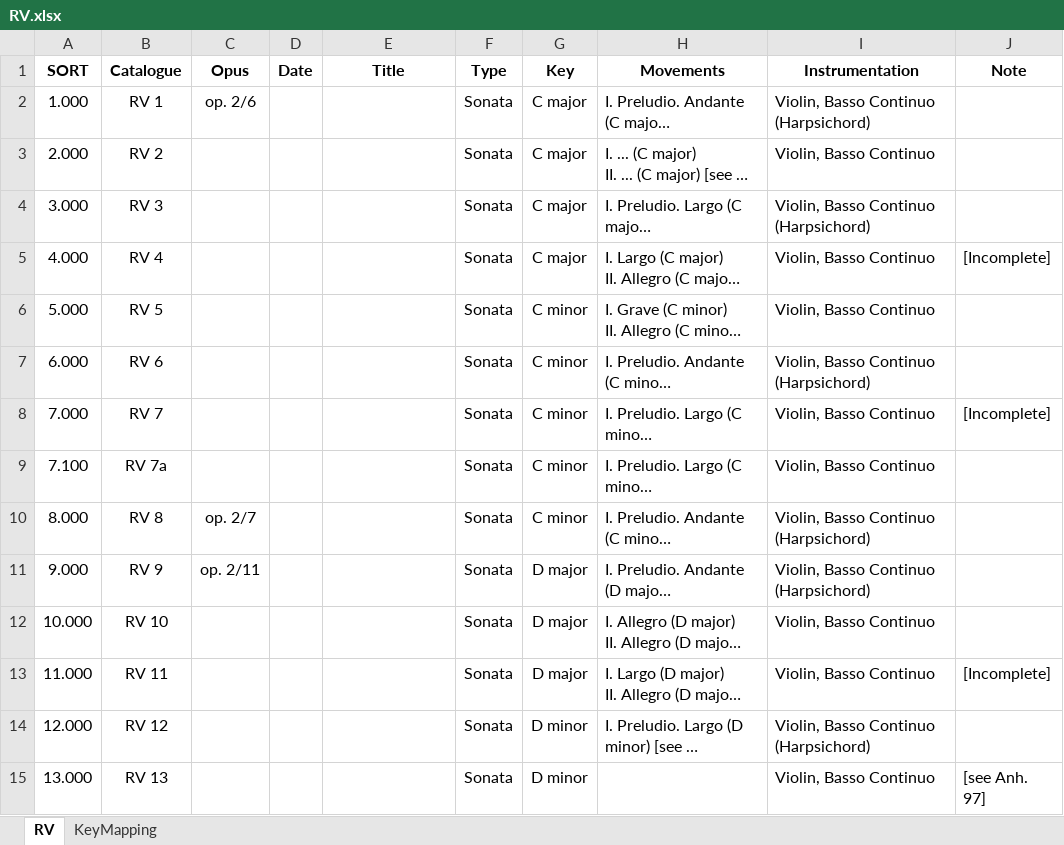
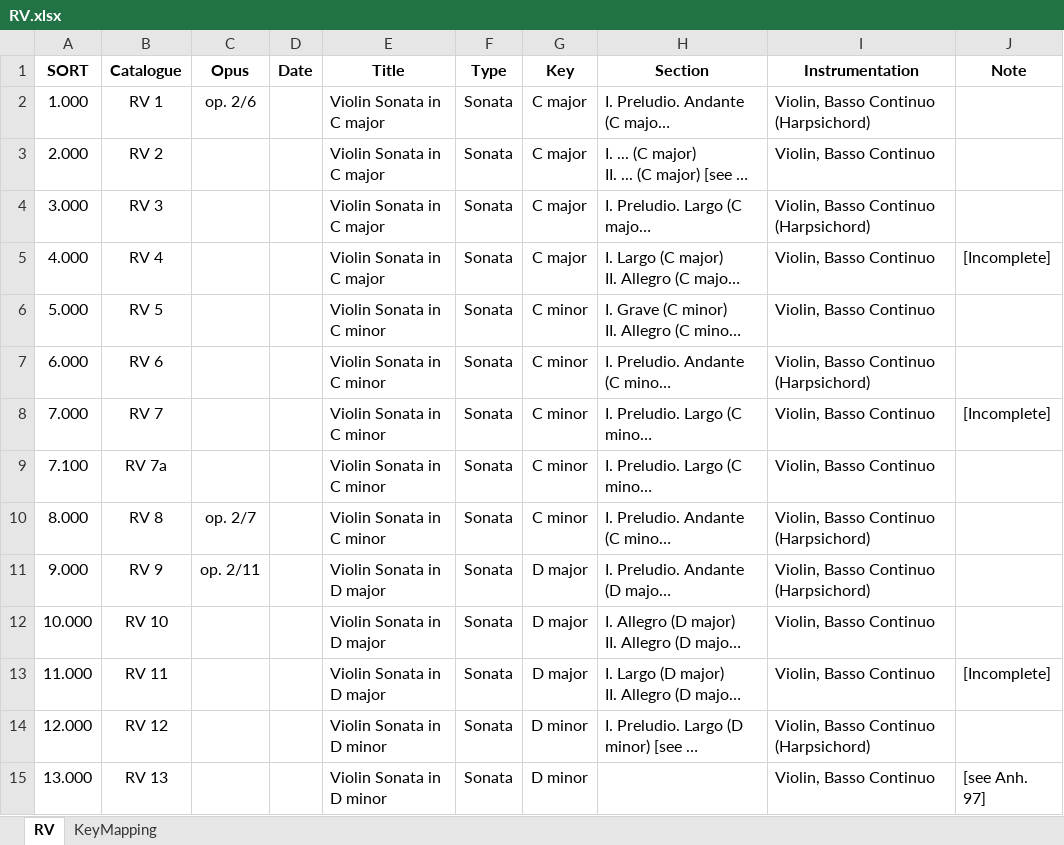
Before and after one commit to KenParker-CN/konzert-public-data, an Excel workbook: xlsx/RV.xlsx, sheet RV, drawn as a sheet; only a part is shown; long unchanged cells end in …; values as stored, in another font and other column widths than the file's, no borders; conditional formats not drawn; the diff covers the shown part only; the diff names each change by its address in the sheet, - before the commit and + after, or states it on an @@ line.

```diff
--- a/xlsx/RV.xlsx (sheet RV)
+++ b/xlsx/RV.xlsx (sheet RV)
-H1: Movements
+H1: Section
-E2:E5 (Title): (empty)
+E2:E5 (Title): Violin Sonata in C major
-E6:E10 (Title): (empty)
+E6:E10 (Title): Violin Sonata in C minor
-E11:E13 (Title): (empty)
+E11:E13 (Title): Violin Sonata in D major
-E14:E15 (Title): (empty)
+E14:E15 (Title): Violin Sonata in D minor
```
Also changed, not shown: 606 edited cells elsewhere in this sheet, xlsx/HWV.xlsx, 1 other file.
